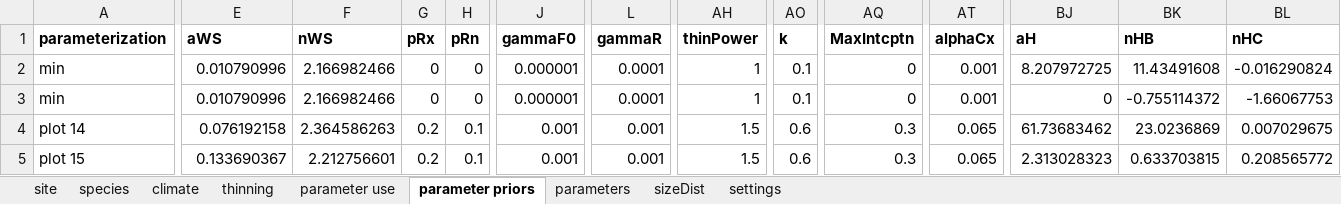
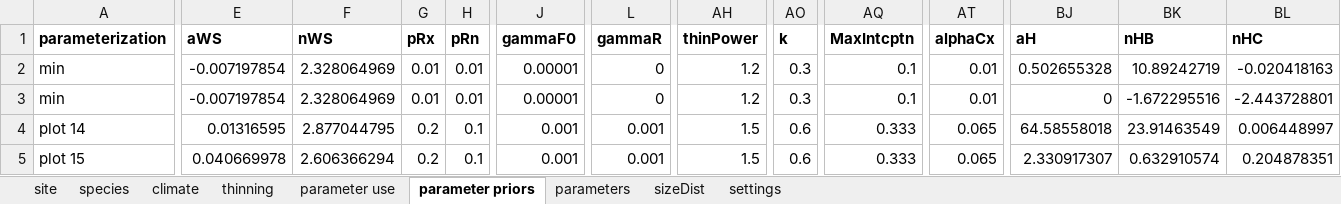
Before and after one commit to OSU-MARS/BayesianPG, an Excel workbook: UnitTests/sensitivity analysis.xlsx, sheet parameter priors, drawn as a sheet; only a part is shown, gaps mark what is left out; values as stored, in another font and other column widths than the file's, no borders; the diff covers the shown part only; the diff names each change by its address in the sheet, - before the commit and + after, or states it on an @@ line.

```diff
--- a/UnitTests/sensitivity analysis.xlsx (sheet parameter priors)
+++ b/UnitTests/sensitivity analysis.xlsx (sheet parameter priors)
-E2:E3 (aWS): 0.010790996
+E2:E3 (aWS): -0.007197854
-F2:F3 (nWS): 2.166982466
+F2:F3 (nWS): 2.328064969
-G2:G3 (pRx): 0
+G2:G3 (pRx): 0.01
-H2:H3 (pRn): 0
+H2:H3 (pRn): 0.01
-J2:J3 (gammaF0): 0.000001
+J2:J3 (gammaF0): 0.00001
-L2:L3 (gammaR): 0.0001
+L2:L3 (gammaR): 0
-AH2:AH3 (thinPower): 1
+AH2:AH3 (thinPower): 1.2
-AO2:AO3 (k): 0.1
+AO2:AO3 (k): 0.3
-AQ2:AQ3 (MaxIntcptn): 0
+AQ2:AQ3 (MaxIntcptn): 0.1
-AT2:AT3 (alphaCx): 0.001
+AT2:AT3 (alphaCx): 0.01
-BJ2 (aH): 8.207972725
+BJ2 (aH): 0.502655328
-BK2 (nHB): 11.43491608
+BK2 (nHB): 10.89242719
-BL2 (nHC): -0.016290824
+BL2 (nHC): -0.020418163
-BK3 (nHB): -0.755114372
+BK3 (nHB): -1.672295516
-BL3 (nHC): -1.66067753
+BL3 (nHC): -2.443728801
-E4 (aWS): 0.076192158
+E4 (aWS): 0.01316595
-F4 (nWS): 2.364586263
+F4 (nWS): 2.877044795
-AQ4:AQ5 (MaxIntcptn): 0.3
+AQ4:AQ5 (MaxIntcptn): 0.333
-BJ4 (aH): 61.73683462
+BJ4 (aH): 64.58558018
-BK4 (nHB): 23.0236869
+BK4 (nHB): 23.91463549
-BL4 (nHC): 0.007029675
+BL4 (nHC): 0.006448997
-E5 (aWS): 0.133690367
+E5 (aWS): 0.040669978
-F5 (nWS): 2.212756601
+F5 (nWS): 2.606366294
-BJ5 (aH): 2.313028323
+BJ5 (aH): 2.330917307
-BK5 (nHB): 0.633703815
+BK5 (nHB): 0.632910574
-BL5 (nHC): 0.208565772
+BL5 (nHC): 0.204878351
```
Also changed, not shown: 185 edited cells elsewhere in this sheet, sheet sizeDist, 3 other files.
